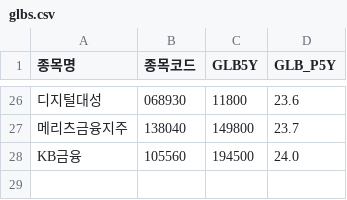
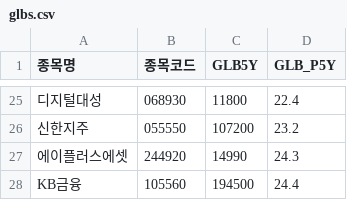
Before and after one commit to hermian/theme_stock, a CSV file: hosung/glbs.csv, drawn as a sheet; only a part is shown, gaps mark what is left out; removed rows and columns are numbered as before the commit, all else as after; the diff covers the shown part only; the diff names each change by its address in the sheet, - before the commit and + after, or states it on an @@ line.

```diff
--- a/hosung/glbs.csv
+++ b/hosung/glbs.csv
-D25 (GLB_P5Y): 23.6
+D25 (GLB_P5Y): 22.4
-row 27: 메리츠금융지주 | 138040 | 149800 | 23.7
+row 26: 신한지주 | 055550 | 107200 | 23.2
+row 27: 에이플러스에셋 | 244920 | 14990 | 24.3
-D28 (GLB_P5Y): 24.0
+D28 (GLB_P5Y): 24.4
```
Also changed, not shown: 10 added rows, 11 removed rows and 12 edited cells elsewhere in this file.
